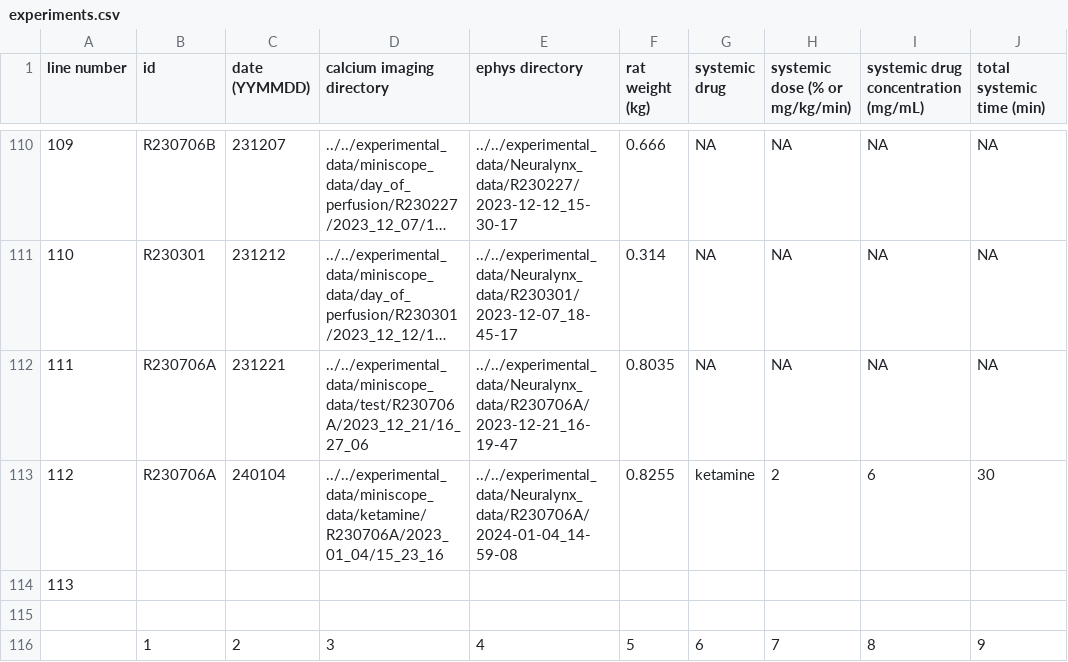
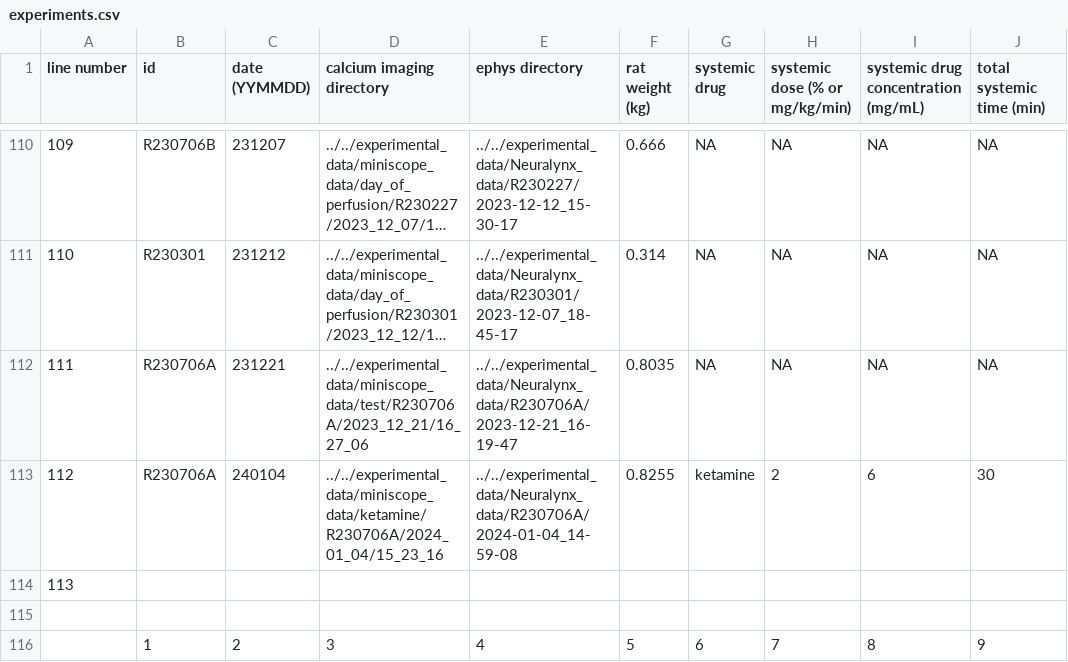
Before and after one commit to emelon8/ACE-NeuroTools, a CSV file: experiments.csv, drawn as a sheet; only a part is shown, gaps mark what is left out; long unchanged cells end in …; the diff names each change by its address in the sheet, - before the commit and + after, or states it on an @@ line.

```diff
--- a/experiments.csv
+++ b/experiments.csv
-D113 (calcium imaging directory): ../../experimental_data/miniscope_data/ketamine/R230706A/2023_01_04/15_23_16
+D113 (calcium imaging directory): ../../experimental_data/miniscope_data/ketamine/R230706A/2024_01_04/15_23_16
```
Also changed, not shown: analysis_parameters.csv, 3 other files.
